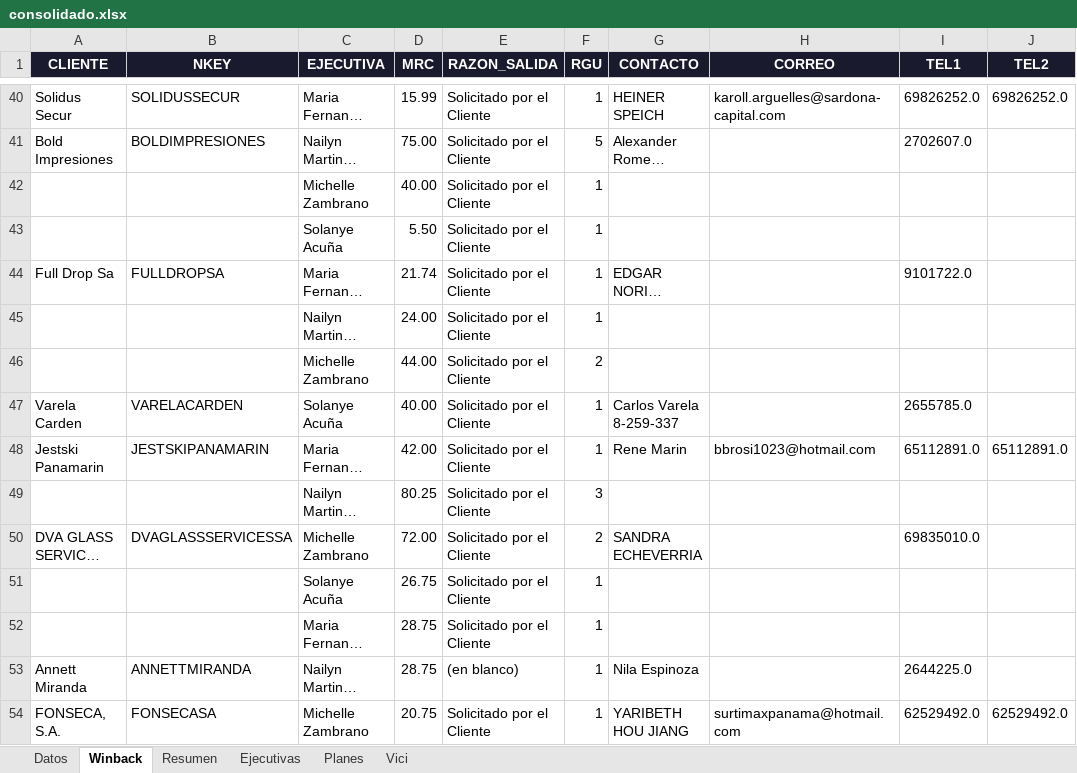
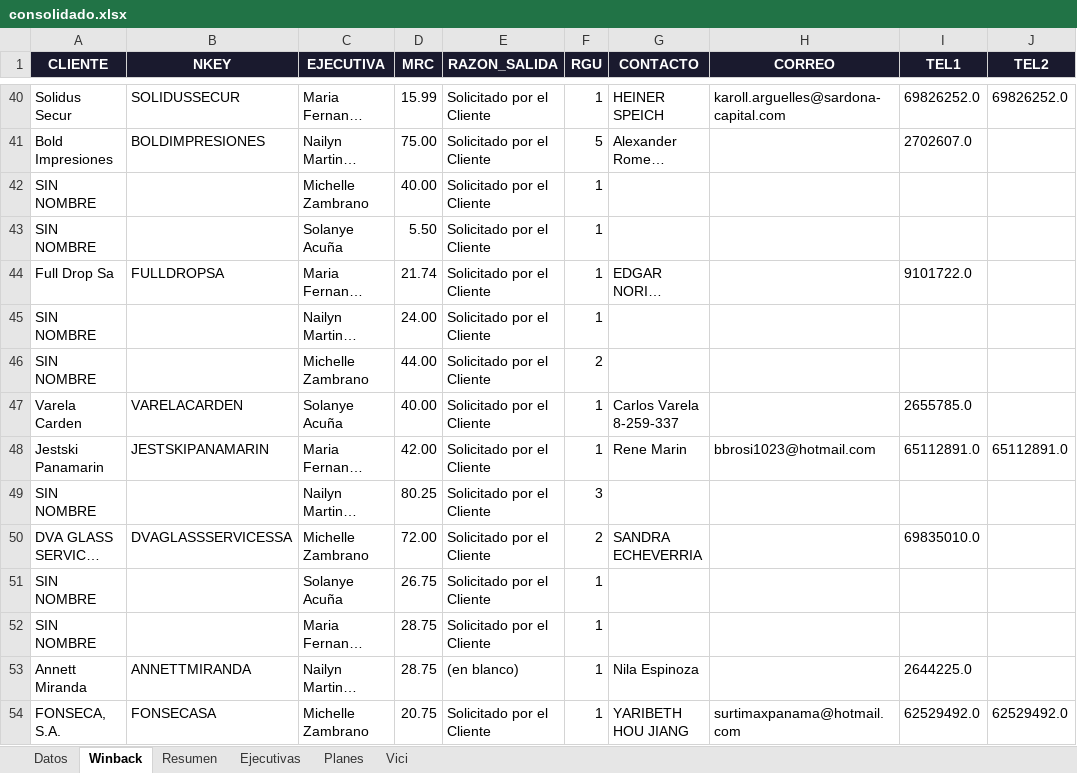
Before and after one commit to analyst-ctrl/Nextphone, an Excel workbook: Amir/soho/hojacalculo/consolidado.xlsx, sheet Winback, drawn as a sheet; only a part is shown, gaps mark what is left out; long unchanged cells end in …; values as stored, in another font and other column widths than the file's, no borders; the diff covers the shown part only; the diff names each change by its address in the sheet, - before the commit and + after, or states it on an @@ line.

```diff
--- a/Amir/soho/hojacalculo/consolidado.xlsx (sheet Winback)
+++ b/Amir/soho/hojacalculo/consolidado.xlsx (sheet Winback)
-A42:A43 (CLIENTE): (empty)
+A42:A43 (CLIENTE): SIN NOMBRE
-A45:A46 (CLIENTE): (empty)
+A45:A46 (CLIENTE): SIN NOMBRE
-A49 (CLIENTE): (empty)
+A49 (CLIENTE): SIN NOMBRE
-A51:A52 (CLIENTE): (empty)
+A51:A52 (CLIENTE): SIN NOMBRE
```
Also changed, not shown: 50 edited cells elsewhere in this sheet, sheet Ejecutivas, sheet Planes, sheet Resumen, Amir/soho/hojacalculo/proyecciones.xlsx, 50 other files.
